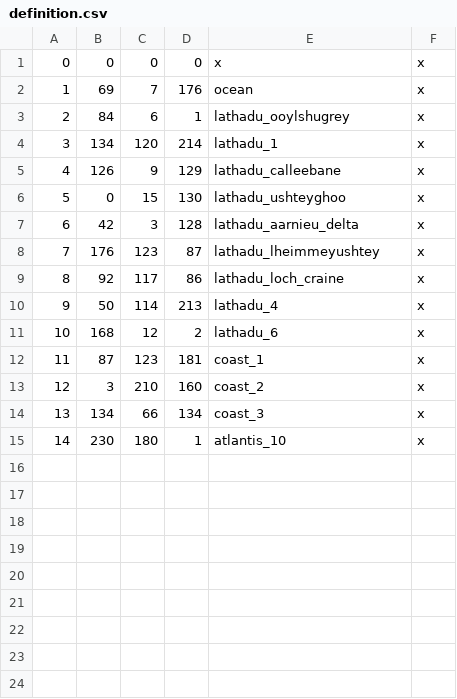
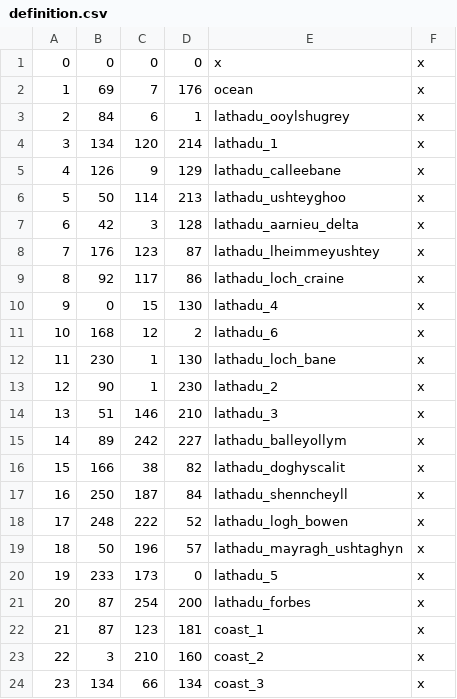
Before and after one commit to Raazossaku/Vanatas-Kings, a CSV file: map_data/definition.csv, drawn as a sheet; removed rows and columns are numbered as before the commit, all else as after; the diff names each change by its address in the sheet, - before the commit and + after, or states it on an @@ line.

Commit message:
Finishing Lathadu map

```diff
--- a/map_data/definition.csv
+++ b/map_data/definition.csv
-row 6: 5 | 0 | 15 | 130 | lathadu_ushteyghoo | x
+row 6: 5 | 50 | 114 | 213 | lathadu_ushteyghoo | x
-row 10: 9 | 50 | 114 | 213 | lathadu_4 | x
+row 10: 9 | 0 | 15 | 130 | lathadu_4 | x
+row 12: 11 | 230 | 1 | 130 | lathadu_loch_bane | x
+row 13: 12 | 90 | 1 | 230 | lathadu_2 | x
+row 14: 13 | 51 | 146 | 210 | lathadu_3 | x
+row 15: 14 | 89 | 242 | 227 | lathadu_balleyollym | x
+row 16: 15 | 166 | 38 | 82 | lathadu_doghyscalit | x
+row 17: 16 | 250 | 187 | 84 | lathadu_shenncheyll | x
+row 18: 17 | 248 | 222 | 52 | lathadu_logh_bowen | x
+row 19: 18 | 50 | 196 | 57 | lathadu_mayragh_ushtaghyn | x
+row 20: 19 | 233 | 173 | 0 | lathadu_5 | x
+row 21: 20 | 87 | 254 | 200 | lathadu_forbes | x
@@ column A renumbered between rows 22 and 24 @@
-row 15: 14 | 230 | 180 | 1 | atlantis_10 | x
```
Also changed, not shown: 8 other files.
